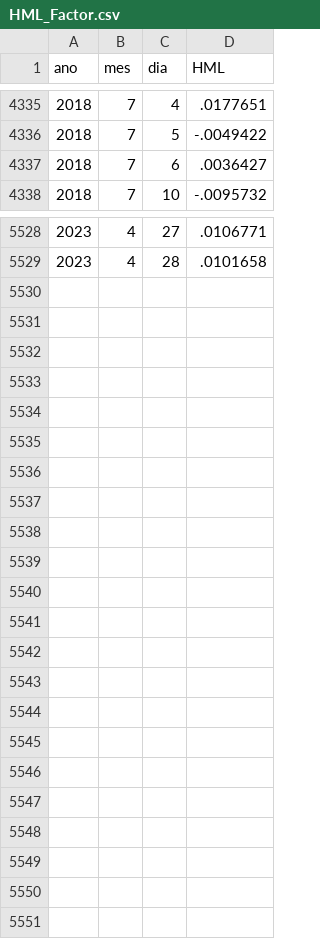
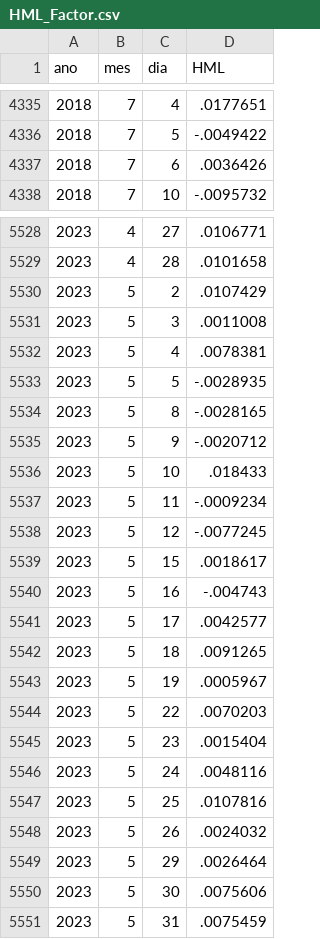
Before and after one commit to nefin/nefin.github.io, a CSV file: resources/risk_factors/HML_Factor.csv, drawn as a sheet; only a part is shown, gaps mark what is left out.

```diff
--- a/resources/risk_factors/HML_Factor.csv
+++ b/resources/risk_factors/HML_Factor.csv
@@ -4336,3 +4336,3 @@ ano,mes,dia,HML
 2018,7,5,-.0049422
-2018,7,6,.0036427
+2018,7,6,.0036426
 2018,7,10,-.0095732
@@ -5529 +5529,23 @@ ano,mes,dia,HML
 2023,4,28,.0101658
+2023,5,2,.0107429
+2023,5,3,.0011008
+2023,5,4,.0078381
+2023,5,5,-.0028935
+2023,5,8,-.0028165
+2023,5,9,-.0020712
+2023,5,10,.018433
+2023,5,11,-.0009234
+2023,5,12,-.0077245
+2023,5,15,.0018617
+2023,5,16,-.004743
+2023,5,17,.0042577
+2023,5,18,.0091265
+2023,5,19,.0005967
+2023,5,22,.0070203
+2023,5,23,.0015404
+2023,5,24,.0048116
+2023,5,25,.0107816
+2023,5,26,.0024032
+2023,5,29,.0026464
+2023,5,30,.0075606
+2023,5,31,.0075459
```
Also changed, not shown: resources/risk_factors/IML_Factor.csv, resources/risk_factors/Market_Factor.csv, 43 other files.
